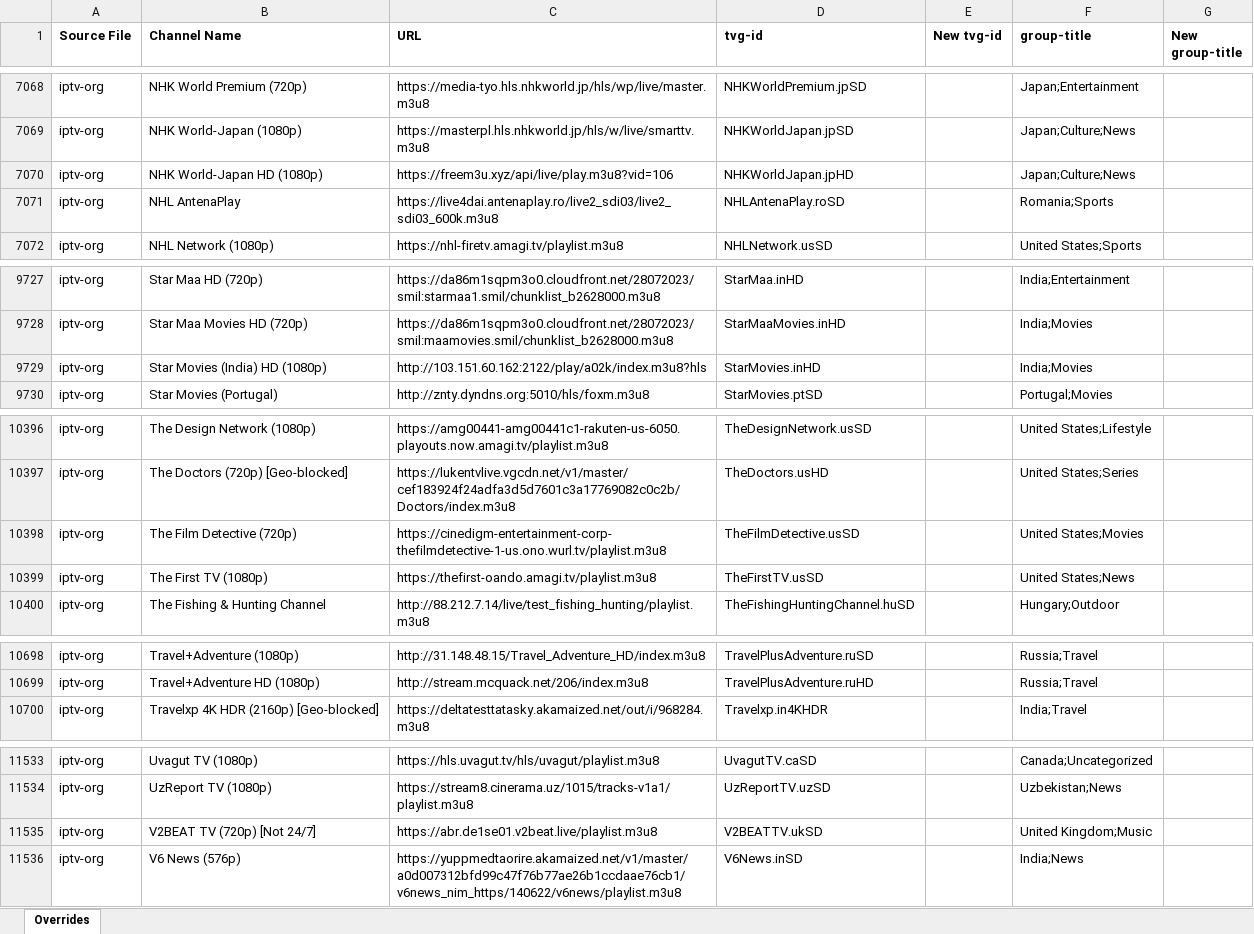
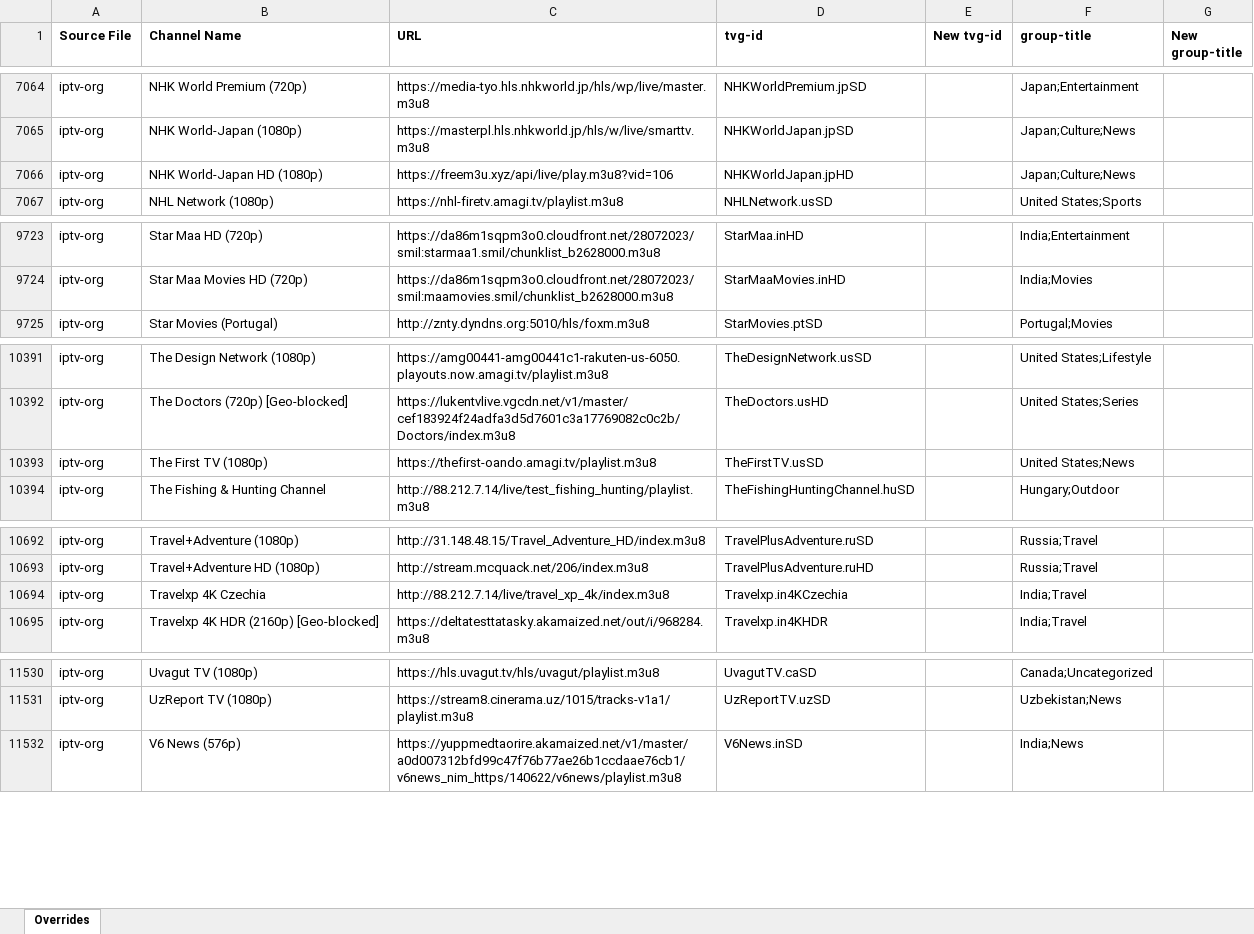
Before and after one commit to karya-media/tv, an Excel workbook: data/overrides.xlsx, sheet Overrides, drawn as a sheet; only a part is shown, gaps mark what is left out; values as stored, in another font and other column widths than the file's, no borders; removed rows and columns are numbered as before the commit, all else as after; the diff covers the shown part only; the diff names each change by its address in the sheet, - before the commit and + after, or states it on an @@ line.

```diff
--- a/data/overrides.xlsx (sheet Overrides)
+++ b/data/overrides.xlsx (sheet Overrides)
-row 7071: iptv-org | NHL AntenaPlay | https://live4dai.antenaplay.ro/live2_sdi03/live2_sdi03_600k.m3u8 | NHLAntenaPlay.roSD |  | Romania;Sports
-row 9729: iptv-org | Star Movies (India) HD (1080p) | http://103.151.60.162:2122/play/a02k/index.m3u8?hls | StarMovies.inHD |  | India;Movies
-row 10398: iptv-org | The Film Detective (720p) | https://cinedigm-entertainment-corp-thefilmdetective-1-us.ono.wurl.tv/playlist.m3u8 | TheFilmDetective.usSD |  | United States;Movies
+row 10694: iptv-org | Travelxp 4K Czechia | http://88.212.7.14/live/travel_xp_4k/index.m3u8 | Travelxp.in4KCzechia |  | India;Travel
-row 11535: iptv-org | V2BEAT TV (720p) [Not 24/7] | https://abr.de1se01.v2beat.live/playlist.m3u8 | V2BEATTV.ukSD |  | United Kingdom;Music
```
Also changed, not shown: 5 added rows, 6 removed rows and 11 edited cells elsewhere in this sheet, 3 other files.
